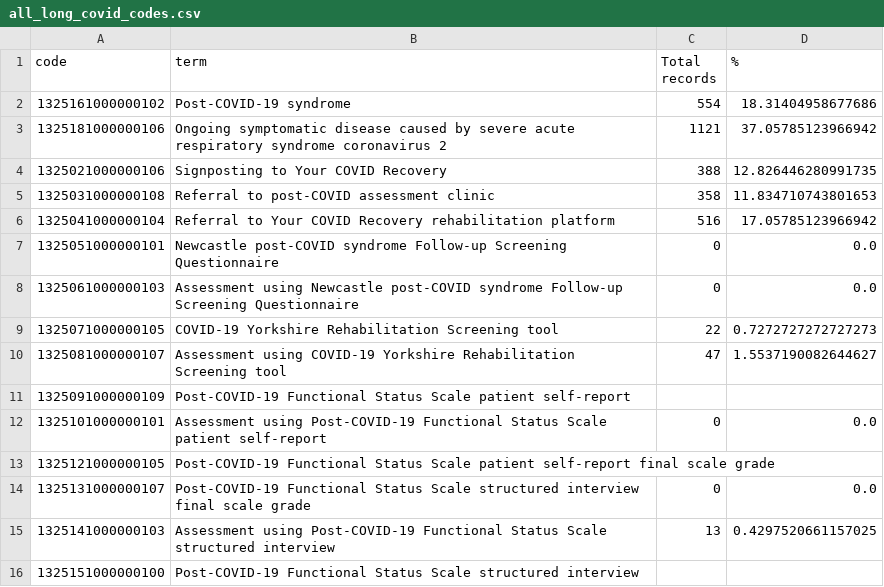
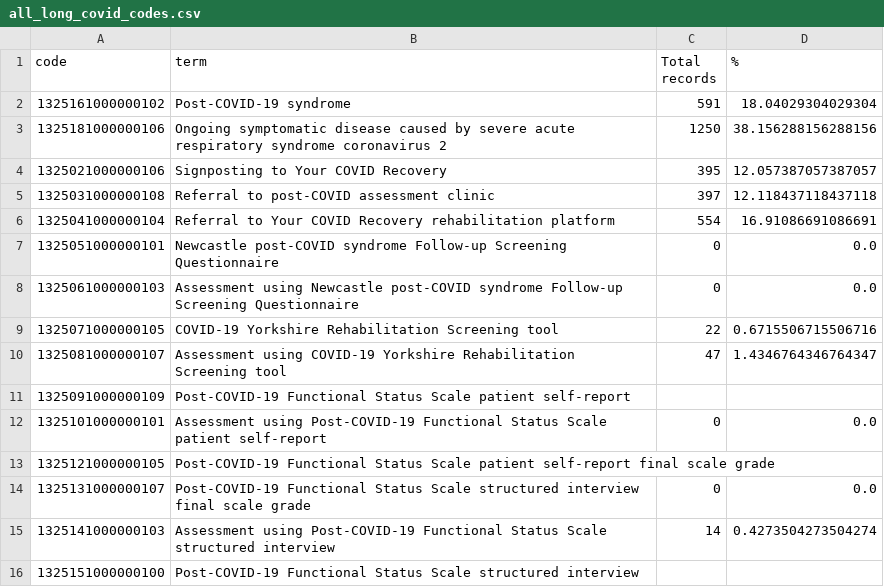
Before and after one commit to opensafely/long-covid, a CSV file: released_outputs/output/all_long_covid_codes.csv, drawn as a sheet.

Commit message:
results as counts not just binary
Opensafely-released-from: OpenSLevel4:D:\Level4Files\workspaces\long-covid-descriptive

```diff
--- a/released_outputs/output/all_long_covid_codes.csv
+++ b/released_outputs/output/all_long_covid_codes.csv
@@ -1,11 +1,11 @@
 code,term,Total records,%
-1325161000000102,Post-COVID-19 syndrome,554,18.31404958677686
-1325181000000106,Ongoing symptomatic disease caused by severe acute respiratory syndrome coronavirus 2,1121,37.05785123966942
-1325021000000106,Signposting to Your COVID Recovery,388,12.826446280991735
-1325031000000108,Referral to post-COVID assessment clinic,358,11.834710743801653
-1325041000000104,Referral to Your COVID Recovery rehabilitation platform,516,17.05785123966942
+1325161000000102,Post-COVID-19 syndrome,591,18.04029304029304
+1325181000000106,Ongoing symptomatic disease caused by severe acute respiratory syndrome coronavirus 2,1250,38.156288156288156
+1325021000000106,Signposting to Your COVID Recovery,395,12.057387057387057
+1325031000000108,Referral to post-COVID assessment clinic,397,12.118437118437118
+1325041000000104,Referral to Your COVID Recovery rehabilitation platform,554,16.91086691086691
 1325051000000101,Newcastle post-COVID syndrome Follow-up Screening Questionnaire,0,0.0
 1325061000000103,Assessment using Newcastle post-COVID syndrome Follow-up Screening Questionnaire,0,0.0
-1325071000000105,COVID-19 Yorkshire Rehabilitation Screening tool,22,0.7272727272727273
-1325081000000107,Assessment using COVID-19 Yorkshire Rehabilitation Screening tool,47,1.5537190082644627
+1325071000000105,COVID-19 Yorkshire Rehabilitation Screening tool,22,0.6715506715506716
+1325081000000107,Assessment using COVID-19 Yorkshire Rehabilitation Screening tool,47,1.4346764346764347
 1325091000000109,Post-COVID-19 Functional Status Scale patient self-report,,
@@ -14,3 +14,3 @@ code,term,Total records,%
 1325131000000107,Post-COVID-19 Functional Status Scale structured interview final scale grade,0,0.0
-1325141000000103,Assessment using Post-COVID-19 Functional Status Scale structured interview,13,0.4297520661157025
+1325141000000103,Assessment using Post-COVID-19 Functional Status Scale structured interview,14,0.4273504273504274
 1325151000000100,Post-COVID-19 Functional Status Scale structured interview,,
```
